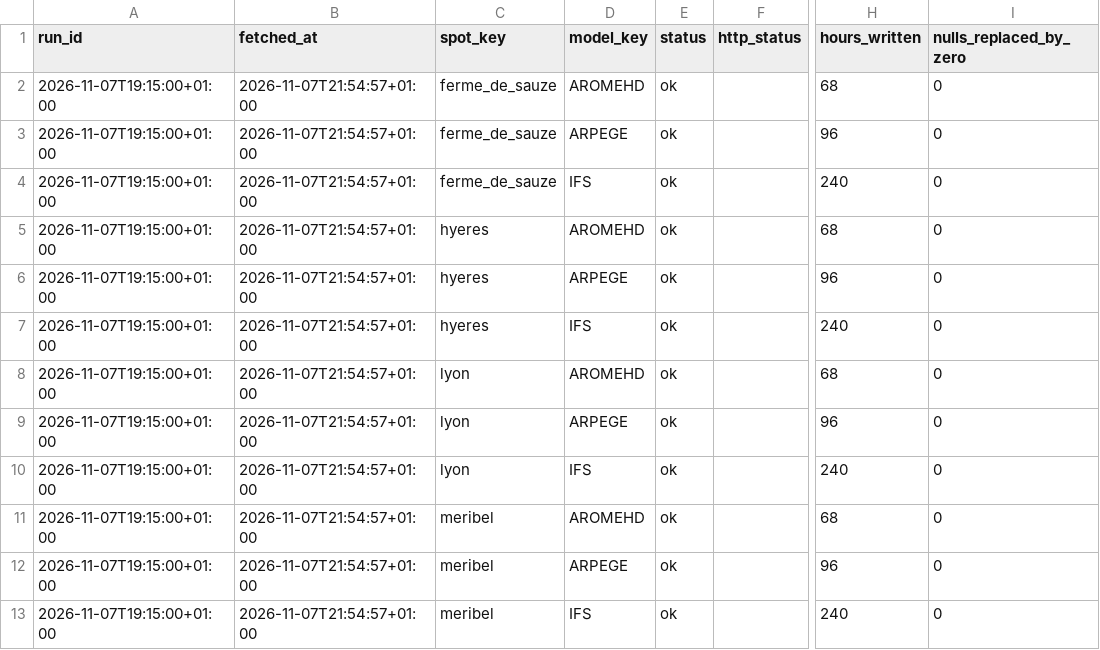
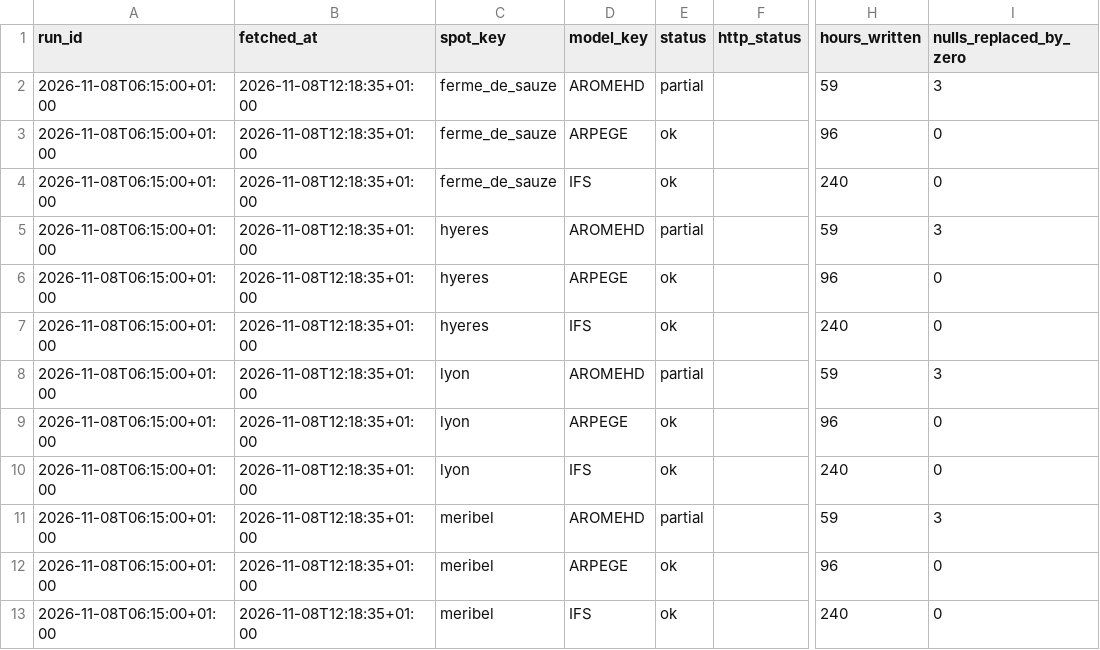
Before and after one commit to LeCoonEtSaBande/gabin-meteo-classique, a CSV file: data/raw/current/run_status.csv, drawn as a sheet; only a part is shown, gaps mark what is left out; the diff names each change by its address in the sheet, - before the commit and + after, or states it on an @@ line.

```diff
--- a/data/raw/current/run_status.csv
+++ b/data/raw/current/run_status.csv
-A2:A13 (run_id): 2026-11-07T19:15:00+01:00
+A2:A13 (run_id): 2026-11-08T06:15:00+01:00
-B2:B13 (fetched_at): 2026-11-07T21:54:57+01:00
+B2:B13 (fetched_at): 2026-11-08T12:18:35+01:00
-E2 (status): ok
+E2 (status): partial
-H2 (hours_written): 68
+H2 (hours_written): 59
-I2 (nulls_replaced_by_zero): 0
+I2 (nulls_replaced_by_zero): 3
-E5 (status): ok
+E5 (status): partial
-H5 (hours_written): 68
+H5 (hours_written): 59
-I5 (nulls_replaced_by_zero): 0
+I5 (nulls_replaced_by_zero): 3
-E8 (status): ok
+E8 (status): partial
-H8 (hours_written): 68
+H8 (hours_written): 59
-I8 (nulls_replaced_by_zero): 0
+I8 (nulls_replaced_by_zero): 3
-E11 (status): ok
+E11 (status): partial
-H11 (hours_written): 68
+H11 (hours_written): 59
-I11 (nulls_replaced_by_zero): 0
+I11 (nulls_replaced_by_zero): 3
```
Also changed, not shown: data/raw/current/forecasts.csv, 5 other files.
